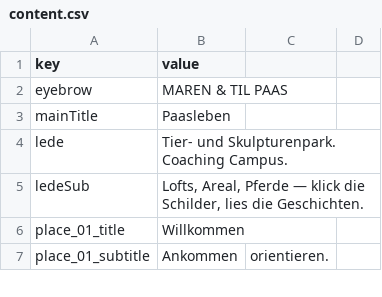
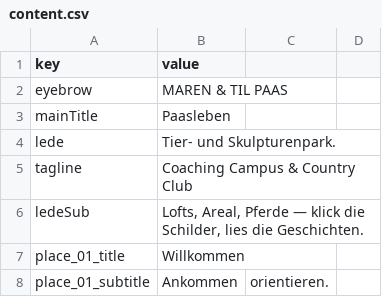
Before and after one commit to ProfessorEngineergit/Paasleben--Splat-Styling-Tester, a CSV file: public/content.csv, drawn as a sheet; only a part is shown.

```diff
--- a/public/content.csv
+++ b/public/content.csv
@@ -3,3 +3,4 @@ eyebrow,MAREN & TIL PAAS
 mainTitle,Paasleben
-lede,Tier- und Skulpturenpark. Coaching Campus.
+lede,Tier- und Skulpturenpark.
+tagline,Coaching Campus & Country Club
 ledeSub,"Lofts, Areal, Pferde — klick die Schilder, lies die Geschichten."
```
Also changed, not shown: 11 other files.
